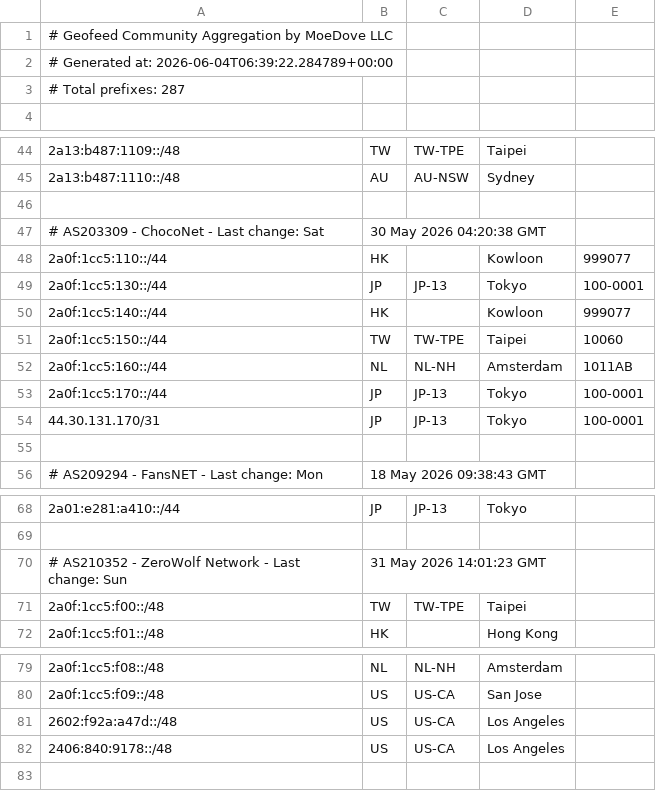
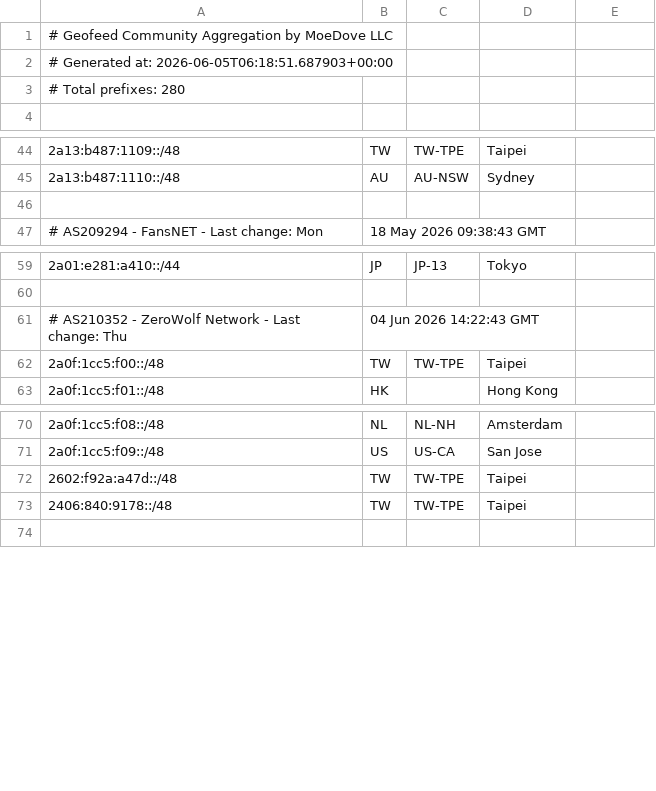
Before and after one commit to Hncloud-NOC/moegeo, a CSV file: output/geofeed.csv, drawn as a sheet; only a part is shown, gaps mark what is left out.

```diff
--- a/output/geofeed.csv
+++ b/output/geofeed.csv
@@ -1,4 +1,4 @@
 # Geofeed Community Aggregation by MoeDove LLC
-# Generated at: 2026-06-04T06:39:22.284789+00:00
-# Total prefixes: 287
+# Generated at: 2026-06-05T06:18:51.687903+00:00
+# Total prefixes: 280
 
@@ -46,11 +46,2 @@
 
-# AS203309 - ChocoNet - Last change: Sat, 30 May 2026 04:20:38 GMT
-2a0f:1cc5:110::/44,HK,,Kowloon,999077
-2a0f:1cc5:130::/44,JP,JP-13,Tokyo,100-0001
-2a0f:1cc5:140::/44,HK,,Kowloon,999077
-2a0f:1cc5:150::/44,TW,TW-TPE,Taipei,10060
-2a0f:1cc5:160::/44,NL,NL-NH,Amsterdam,1011AB
-2a0f:1cc5:170::/44,JP,JP-13,Tokyo,100-0001
-44.30.131.170/31,JP,JP-13,Tokyo,100-0001
-
 # AS209294 - FansNET - Last change: Mon, 18 May 2026 09:38:43 GMT
@@ -69,3 +60,3 @@
 
-# AS210352 - ZeroWolf Network - Last change: Sun, 31 May 2026 14:01:23 GMT
+# AS210352 - ZeroWolf Network - Last change: Thu, 04 Jun 2026 14:22:43 GMT
 2a0f:1cc5:f00::/48,TW,TW-TPE,Taipei,
@@ -80,4 +71,4 @@
 2a0f:1cc5:f09::/48,US,US-CA,San Jose,
-2602:f92a:a47d::/48,US,US-CA,Los Angeles,
-2406:840:9178::/48,US,US-CA,Los Angeles,
+2602:f92a:a47d::/48,TW,TW-TPE,Taipei,
+2406:840:9178::/48,TW,TW-TPE,Taipei,
 
```
